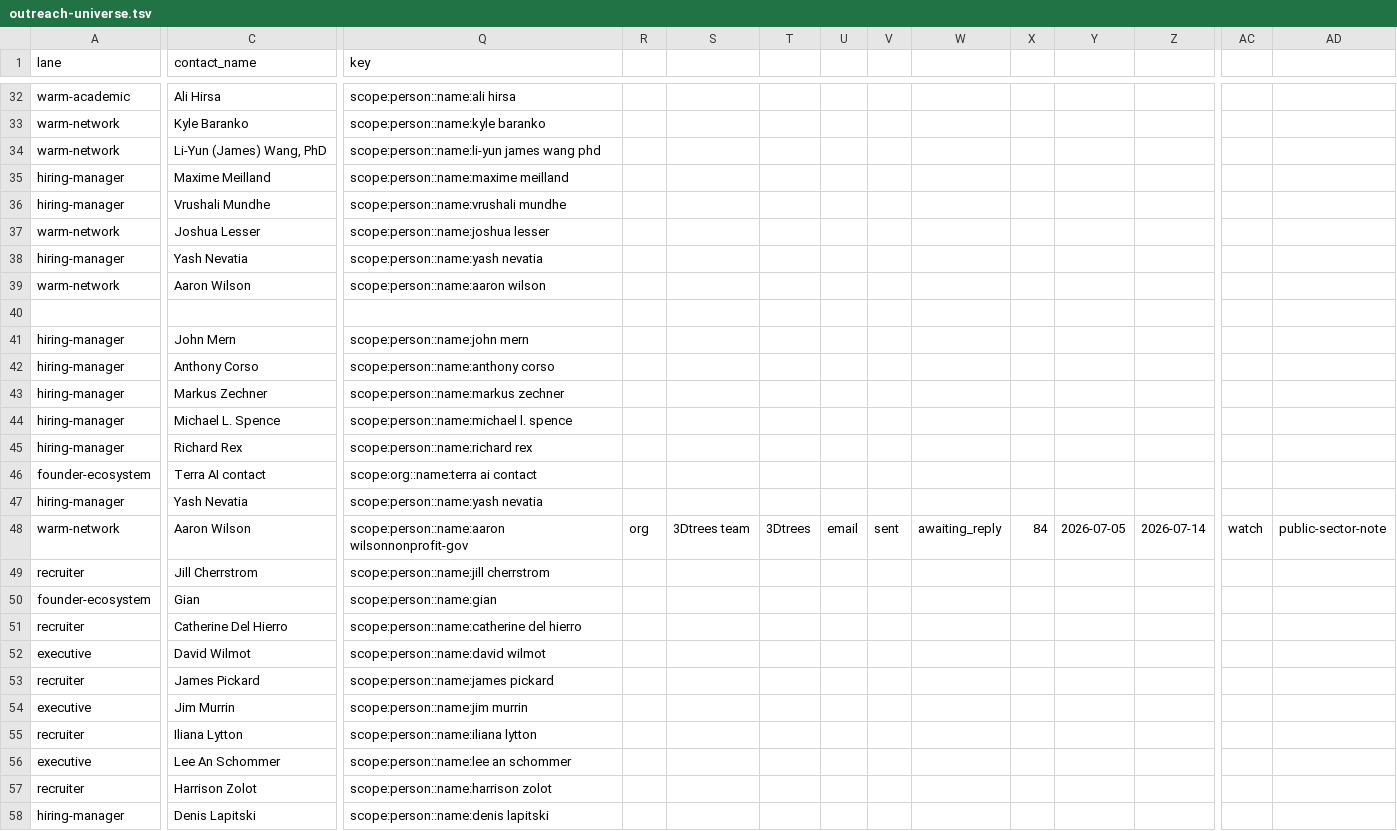
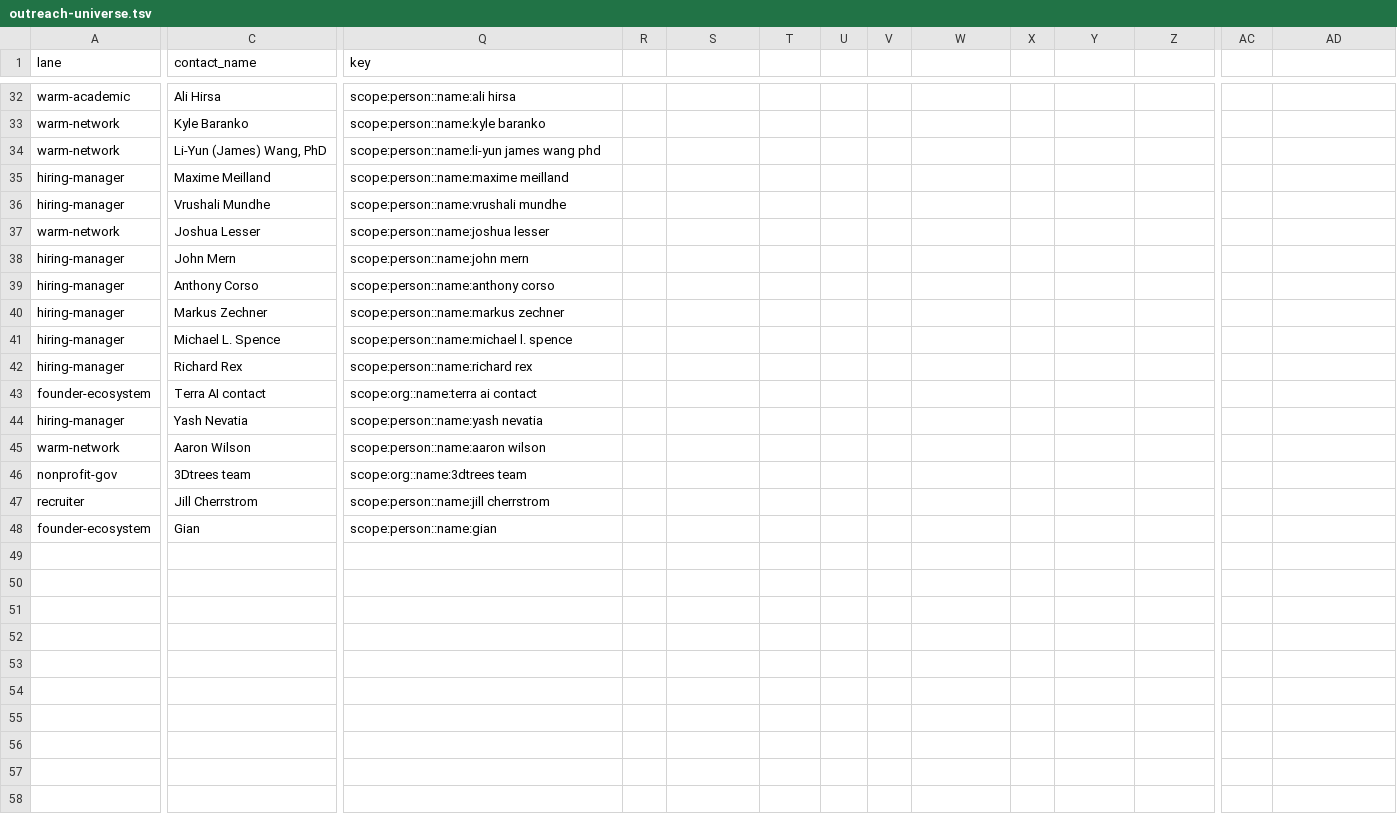
Before and after one commit to dhardestylewis/career-ops, a TSV file: data/outreach-universe.tsv, drawn as a sheet; only a part is shown, gaps mark what is left out; removed rows and columns are numbered as before the commit, all else as after; rows hold the shown columns only; the diff covers the shown part only; the diff names each change by its address in the sheet, - before the commit and + after, or states it on an @@ line.

```diff
--- a/data/outreach-universe.tsv
+++ b/data/outreach-universe.tsv
-row 38: hiring-manager | Yash Nevatia | scope:person::name:yash nevatia
-row 39: warm-network | Aaron Wilson | scope:person::name:aaron wilson
-row 40: (empty)
-Q45 (key): scope:person::name:aaron wilsonnonprofit-gov
+Q45 (key): scope:person::name:aaron wilson
-R45: org
+R45: (empty)
-S45: 3Dtrees team
+S45: (empty)
-T45: 3Dtrees
+T45: (empty)
-U45: email
+U45: (empty)
-V45: sent
+V45: (empty)
-W45: awaiting_reply
+W45: (empty)
-X45: 84
+X45: (empty)
-Y45: 2026-07-05
+Y45: (empty)
-Z45: 2026-07-14
+Z45: (empty)
-AC45: watch
+AC45: (empty)
-AD45: public-sector-note
+AD45: (empty)
+row 46: nonprofit-gov | 3Dtrees team | scope:org::name:3dtrees team
-row 51: recruiter | Catherine Del Hierro | scope:person::name:catherine del hierro
-row 52: executive | David Wilmot | scope:person::name:david wilmot
-row 53: recruiter | James Pickard | scope:person::name:james pickard
-row 54: executive | Jim Murrin | scope:person::name:jim murrin
-row 55: recruiter | Iliana Lytton | scope:person::name:iliana lytton
-row 56: executive | Lee An Schommer | scope:person::name:lee an schommer
-row 57: recruiter | Harrison Zolot | scope:person::name:harrison zolot
-row 58: hiring-manager | Denis Lapitski | scope:person::name:denis lapitski
```
Also changed, not shown: 3 edited cells elsewhere in this file, data/outreach-queue.tsv, data/outreach-targets.tsv, 4 other files.
